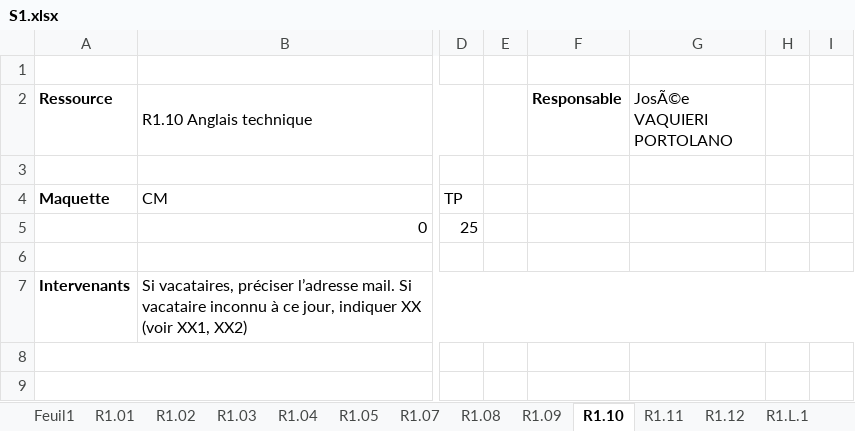
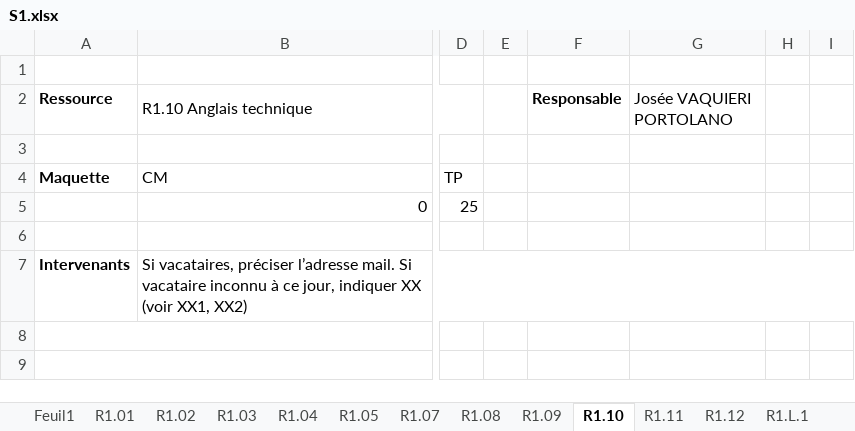
Before and after one commit to chiyeb/SAE-3.01, an Excel workbook: SAE_3_01/fichiers genere/S1.xlsx, sheet R1.10, drawn as a sheet; only a part is shown, gaps mark what is left out; values as stored, in another font and other column widths than the file's, no borders; the diff names each change by its address in the sheet, - before the commit and + after, or states it on an @@ line.

```diff
--- a/SAE_3_01/fichiers genere/S1.xlsx (sheet R1.10)
+++ b/SAE_3_01/fichiers genere/S1.xlsx (sheet R1.10)
-G2: JosÃ©e VAQUIERI PORTOLANO
+G2: Josée VAQUIERI PORTOLANO
```
Also changed, not shown: sheet R1.03, sheet R1.04, sheet R1.02, sheet R1.05, SAE_3_01/fichiers genere/S2.xlsx, SAE_3_01/fichiers genere/S3AFA.xlsx, 25 other files.
